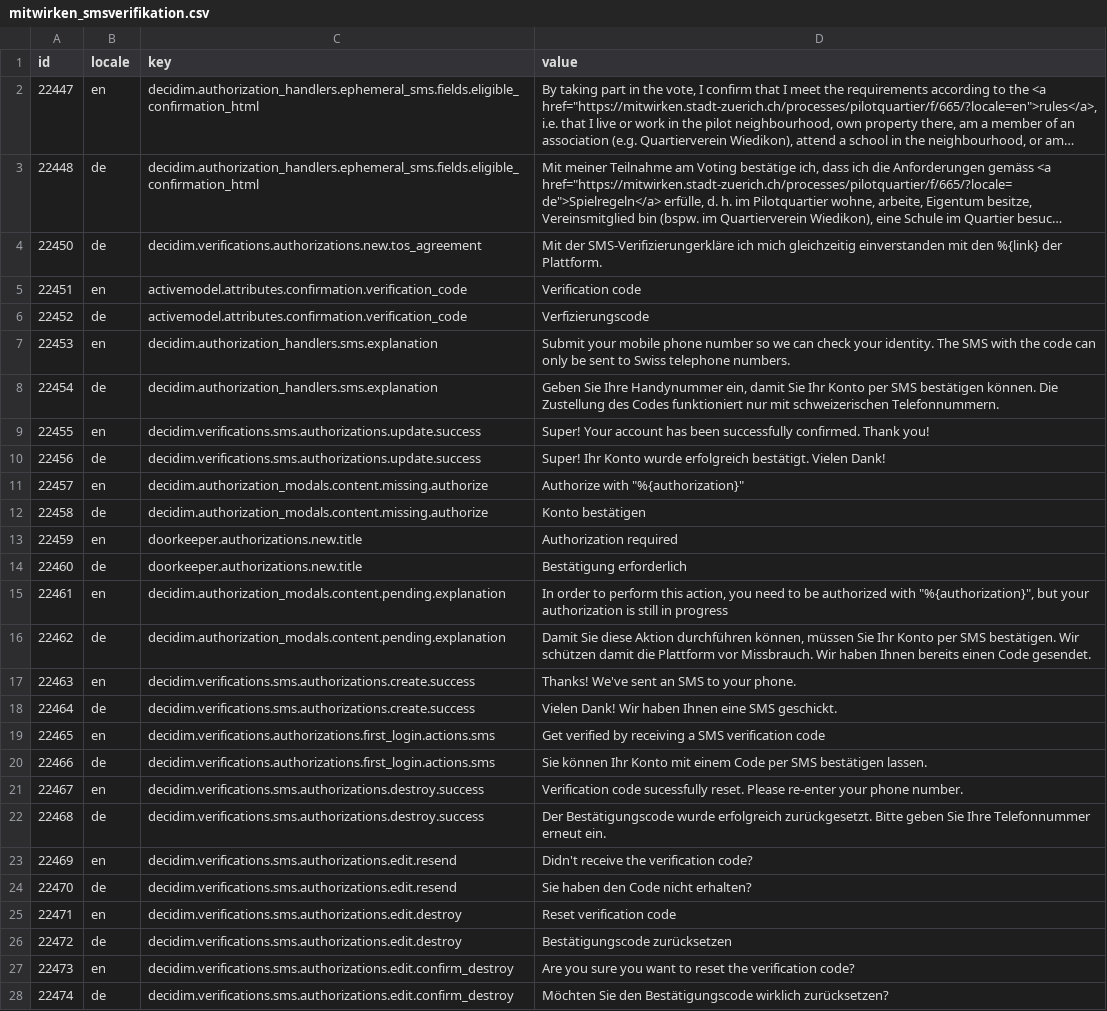
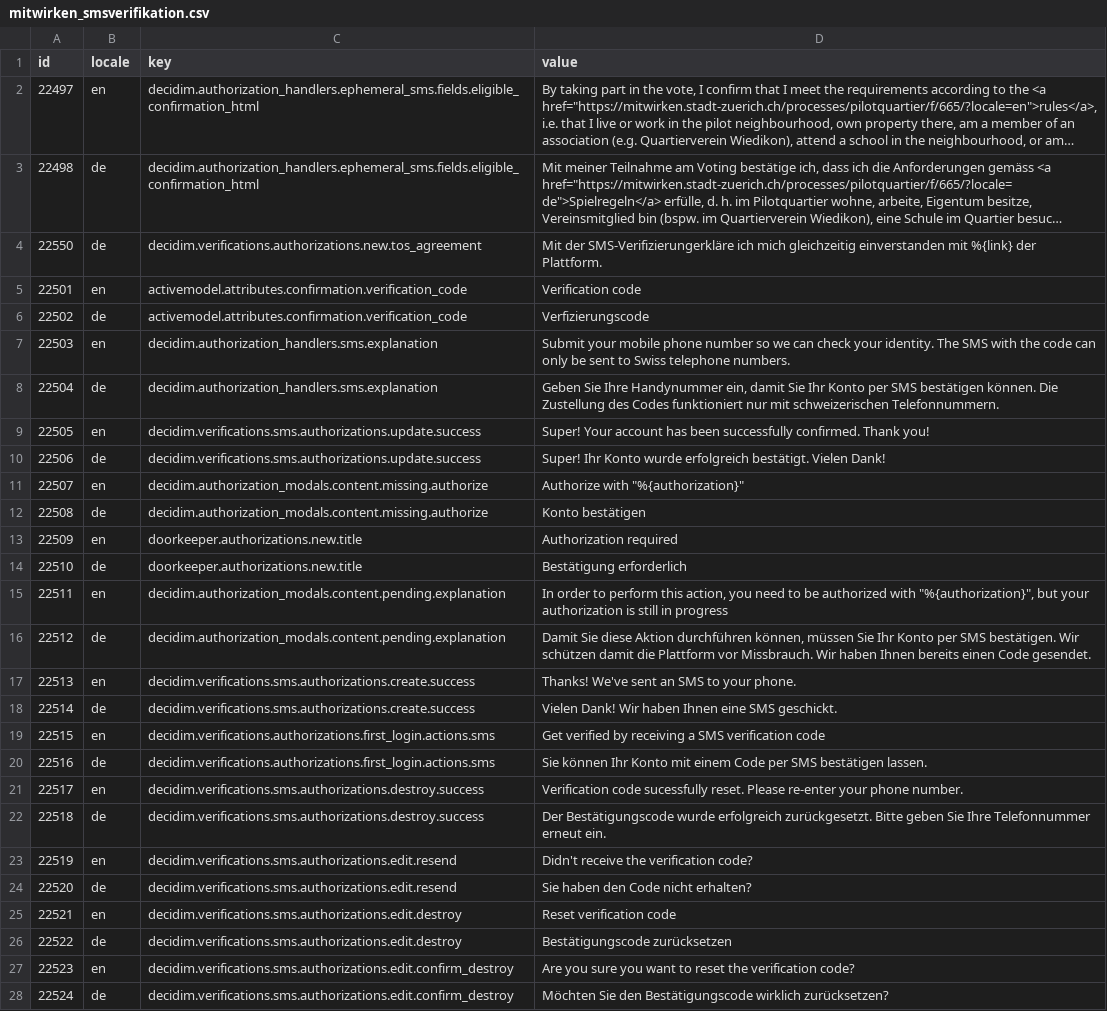
Before and after one commit to Urban-Equipe/decidim-zurich-term-customizer-files, a CSV file: mitwirken_smsverifikation.csv, drawn as a sheet; only a part is shown; long unchanged cells end in …; the diff covers the shown part only; the diff names each change by its address in the sheet, - before the commit and + after, or states it on an @@ line.

Commit message:
Update SMS TOS agreement to link Nutzungsbedingungen without article.

```diff
--- a/mitwirken_smsverifikation.csv
+++ b/mitwirken_smsverifikation.csv
-A2 (id): 22447
+A2 (id): 22497
-A3 (id): 22448
+A3 (id): 22498
-A4 (id): 22450
+A4 (id): 22550
-D4 (value): …einverstanden mit den %{link} der…
+D4 (value): …einverstanden mit %{link} der…
-A5 (id): 22451
+A5 (id): 22501
-A6 (id): 22452
+A6 (id): 22502
-A7 (id): 22453
+A7 (id): 22503
-A8 (id): 22454
+A8 (id): 22504
-A9 (id): 22455
+A9 (id): 22505
-A10 (id): 22456
+A10 (id): 22506
-A11 (id): 22457
+A11 (id): 22507
-A12 (id): 22458
+A12 (id): 22508
-A13 (id): 22459
+A13 (id): 22509
-A14 (id): 22460
+A14 (id): 22510
-A15 (id): 22461
+A15 (id): 22511
-A16 (id): 22462
+A16 (id): 22512
-A17 (id): 22463
+A17 (id): 22513
-A18 (id): 22464
+A18 (id): 22514
-A19 (id): 22465
+A19 (id): 22515
-A20 (id): 22466
+A20 (id): 22516
-A21 (id): 22467
+A21 (id): 22517
-A22 (id): 22468
+A22 (id): 22518
-A23 (id): 22469
+A23 (id): 22519
-A24 (id): 22470
+A24 (id): 22520
-A25 (id): 22471
+A25 (id): 22521
-A26 (id): 22472
+A26 (id): 22522
-A27 (id): 22473
+A27 (id): 22523
-A28 (id): 22474
+A28 (id): 22524
```
Also changed, not shown: 24 edited cells elsewhere in this file.
